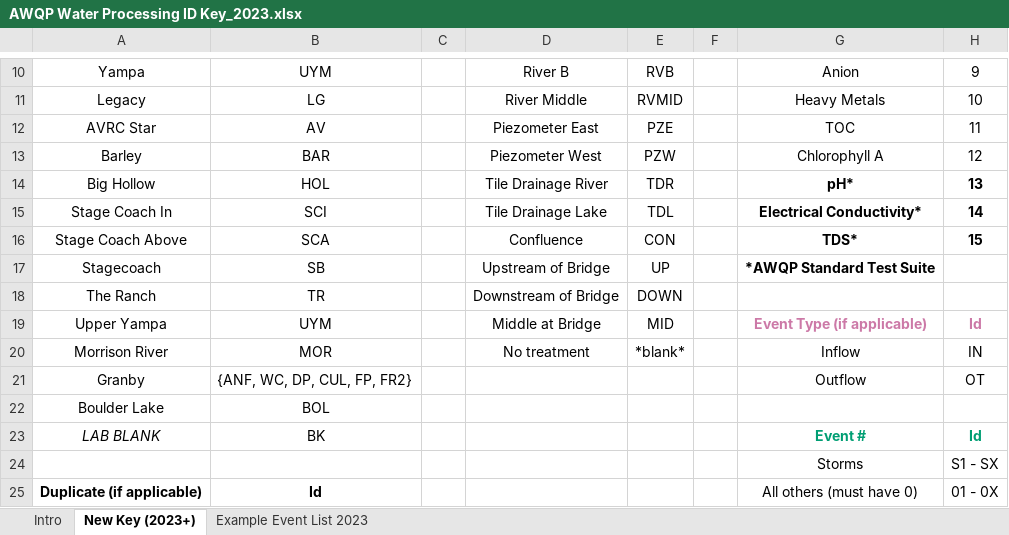
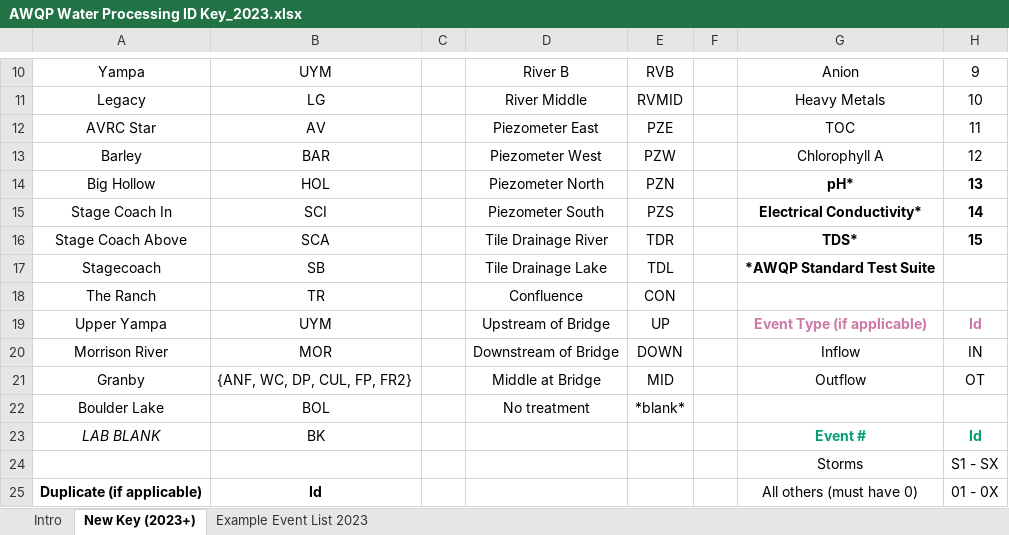
Before and after one commit to CSU-Agricultural-Water-Quality-Program/ALS-Data-Cleaning-Tool, an Excel workbook: AWQP Water Processing ID Key_2023.xlsx, sheet New Key (2023+), drawn as a sheet; only a part is shown, gaps mark what is left out; values as stored, in another font and other column widths than the file's, no borders; the diff names each change by its address in the sheet, - before the commit and + after, or states it on an @@ line.

```diff
--- a/AWQP Water Processing ID Key_2023.xlsx (sheet New Key (2023+))
+++ b/AWQP Water Processing ID Key_2023.xlsx (sheet New Key (2023+))
-D14: Tile Drainage River
+D14: Piezometer North
-E14: TDR
+E14: PZN
-D15: Tile Drainage Lake
+D15: Piezometer South
-E15: TDL
+E15: PZS
-D16: Confluence
+D16: Tile Drainage River
-E16: CON
+E16: TDR
-D17: Upstream of Bridge
+D17: Tile Drainage Lake
-E17: UP
+E17: TDL
-D18: Downstream of Bridge
+D18: Confluence
-E18: DOWN
+E18: CON
-D19: Middle at Bridge
+D19: Upstream of Bridge
-E19: MID
+E19: UP
-D20: No treatment
+D20: Downstream of Bridge
-E20: *blank*
+E20: DOWN
-D21: (empty)
+D21: Middle at Bridge
-E21: (empty)
+E21: MID
-D22: (empty)
+D22: No treatment
-E22: (empty)
+E22: *blank*
```
Also changed, not shown: sheet Example Event List 2023, 1 other file.
